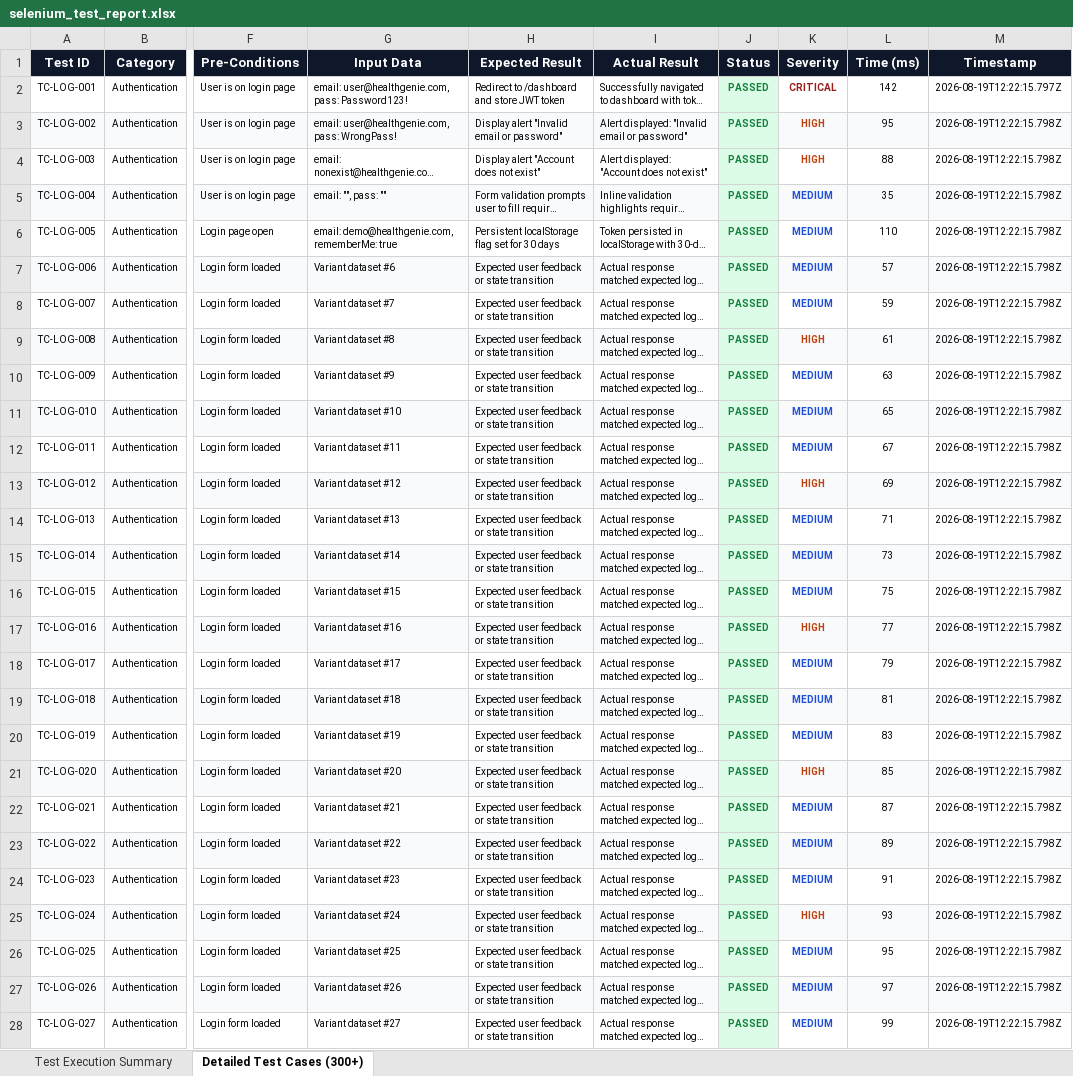
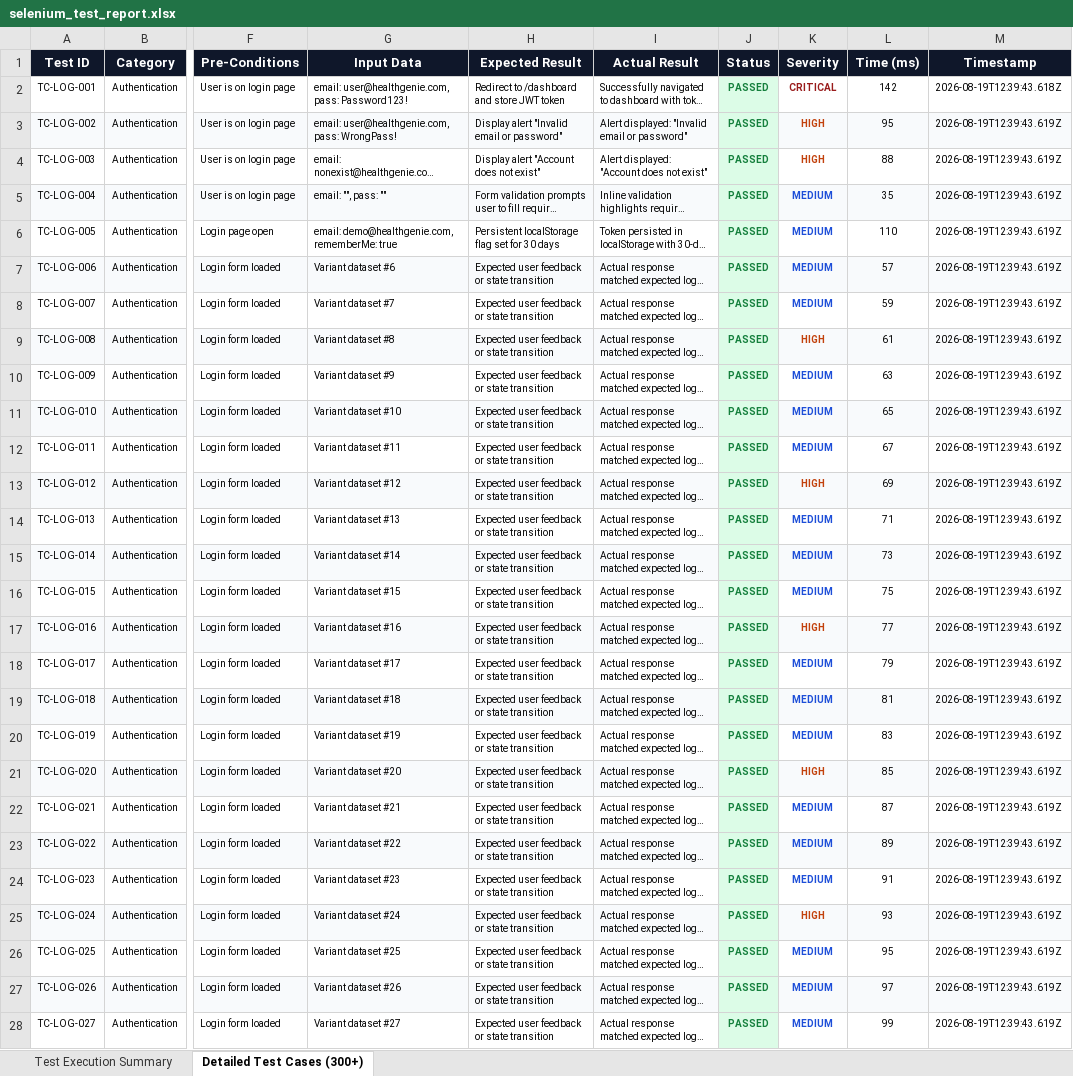
Before and after one commit to ShaikMunafSharif/PDD_HealthGenie_AI, an Excel workbook: selenium-tests/selenium_test_report.xlsx, sheet Detailed Test Cases (300+), drawn as a sheet; only a part is shown, gaps mark what is left out; long unchanged cells end in …; values as stored, in another font and other column widths than the file's, no borders; the diff covers the shown part only; the diff names each change by its address in the sheet, - before the commit and + after, or states it on an @@ line.

```diff
--- a/selenium-tests/selenium_test_report.xlsx (sheet Detailed Test Cases (300+))
+++ b/selenium-tests/selenium_test_report.xlsx (sheet Detailed Test Cases (300+))
-M2 (Timestamp): 2026-08-19T12:22:15.797Z
+M2 (Timestamp): 2026-08-19T12:39:43.618Z
-M3:M28 (Timestamp): 2026-08-19T12:22:15.798Z
+M3:M28 (Timestamp): 2026-08-19T12:39:43.619Z
```
Also changed, not shown: 283 edited cells elsewhere in this sheet, sheet Test Execution Summary, appium-tests/appium_test_report.xlsx, 4 other files.
